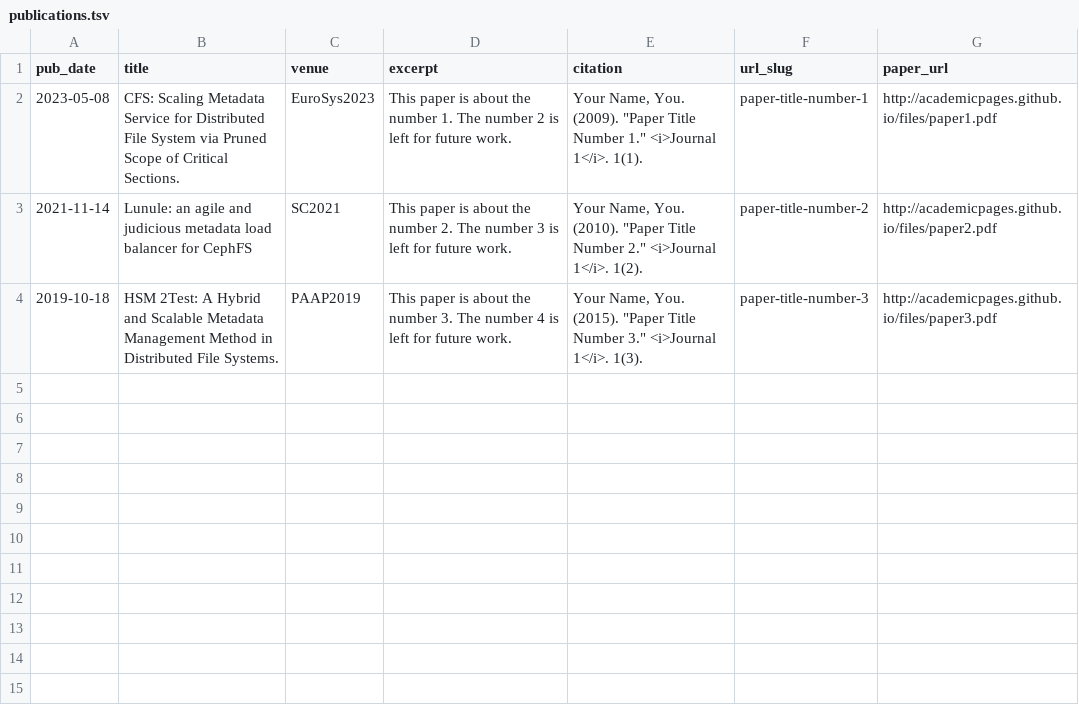
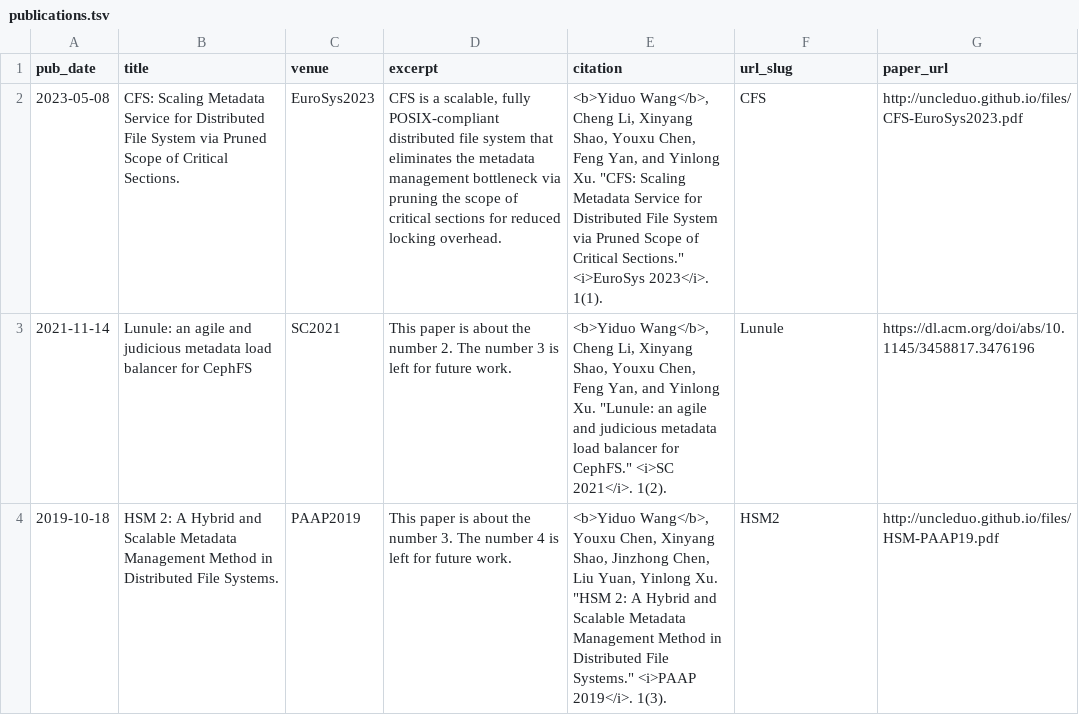
Before and after one commit to uncleduo/uncleduo.github.io, a TSV file: markdown_generator/publications.tsv, drawn as a sheet.

Commit message:
gen publications

```diff
--- a/markdown_generator/publications.tsv
+++ b/markdown_generator/publications.tsv
@@ -1,4 +1,4 @@
 pub_date	title	venue	excerpt	citation	url_slug	paper_url
-2023-05-08	CFS: Scaling Metadata Service for Distributed File System via Pruned Scope of Critical Sections.	EuroSys2023	This paper is about the number 1. The number 2 is left for future work.	Your Name, You. (2009). "Paper Title Number 1." <i>Journal 1</i>. 1(1).	paper-title-number-1	http://academicpages.github.io/files/paper1.pdf
-2021-11-14	Lunule: an agile and judicious metadata load balancer for CephFS	SC2021	This paper is about the number 2. The number 3 is left for future work.	Your Name, You. (2010). "Paper Title Number 2." <i>Journal 1</i>. 1(2).	paper-title-number-2	http://academicpages.github.io/files/paper2.pdf
-2019-10-18	HSM 2Test: A Hybrid and Scalable Metadata Management Method in Distributed File Systems.	PAAP2019	This paper is about the number 3. The number 4 is left for future work.	Your Name, You. (2015). "Paper Title Number 3." <i>Journal 1</i>. 1(3).	paper-title-number-3	http://academicpages.github.io/files/paper3.pdf
+2023-05-08	CFS: Scaling Metadata Service for Distributed File System via Pruned Scope of Critical Sections.	EuroSys2023	CFS is a scalable, fully POSIX-compliant distributed file system that eliminates the metadata management bottleneck via pruning the scope of critical sections for reduced locking overhead.	<b>Yiduo Wang</b>, Cheng Li, Xinyang Shao, Youxu Chen, Feng Yan, and Yinlong Xu. "CFS: Scaling Metadata Service for Distributed File System via Pruned Scope of Critical Sections." <i>EuroSys 2023</i>. 1(1).	CFS	http://uncleduo.github.io/files/CFS-EuroSys2023.pdf
+2021-11-14	Lunule: an agile and judicious metadata load balancer for CephFS	SC2021	This paper is about the number 2. The number 3 is left for future work.	<b>Yiduo Wang</b>, Cheng Li, Xinyang Shao, Youxu Chen, Feng Yan, and Yinlong Xu. "Lunule: an agile and judicious metadata load balancer for CephFS." <i>SC 2021</i>. 1(2).	Lunule	https://dl.acm.org/doi/abs/10.1145/3458817.3476196
+2019-10-18	HSM 2: A Hybrid and Scalable Metadata Management Method in Distributed File Systems.	PAAP2019	This paper is about the number 3. The number 4 is left for future work.	<b>Yiduo Wang</b>, Youxu Chen, Xinyang Shao, Jinzhong Chen, Liu Yuan, Yinlong Xu. "HSM 2: A Hybrid and Scalable Metadata Management Method in Distributed File Systems." <i>PAAP 2019</i>. 1(3).	HSM2	http://uncleduo.github.io/files/HSM-PAAP19.pdf
```
Also changed, not shown: 7 other files.
